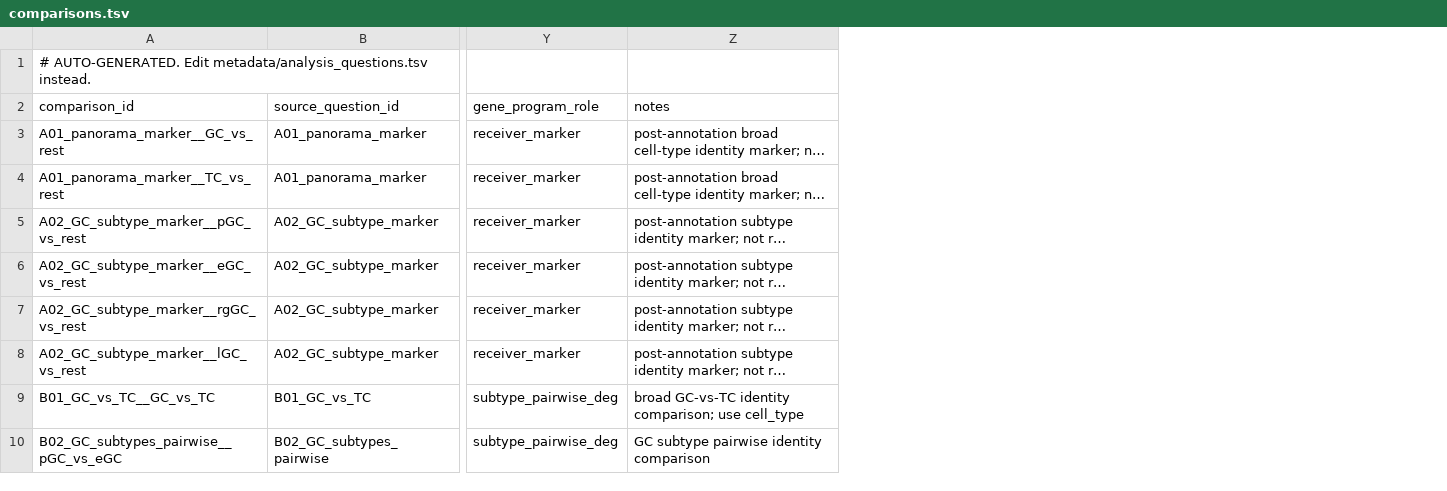
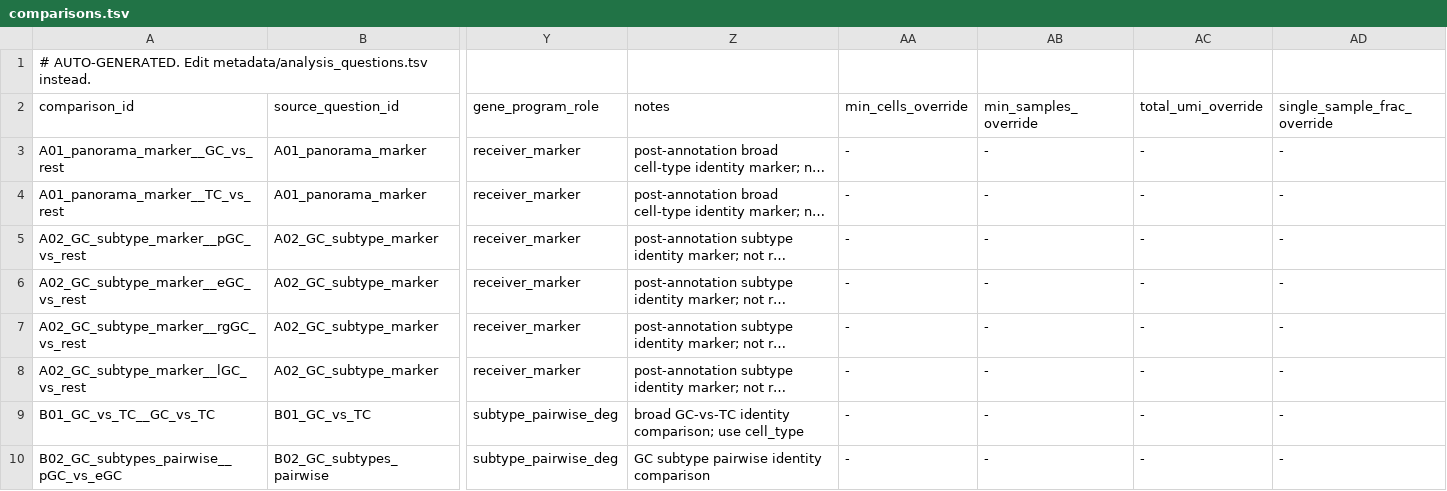
Before and after one commit to yqbxq/scRNA_pipeline_chicken_refactor, a TSV file: metadata/comparisons.tsv, drawn as a sheet; only a part is shown, gaps mark what is left out; long unchanged cells end in …; the diff names each change by its address in the sheet, - before the commit and + after, or states it on an @@ line.

Commit message:
feat(inventory): add cell count inventory foundation

```diff
--- a/metadata/comparisons.tsv
+++ b/metadata/comparisons.tsv
+column AA (min_cells_override), rows 3-10: all -
+column AB (min_samples_override), rows 3-10: all -
+column AC (total_umi_override), rows 3-10: all -
+column AD (single_sample_frac_override), rows 3-10: all -
```
Also changed, not shown: 13 other files.
